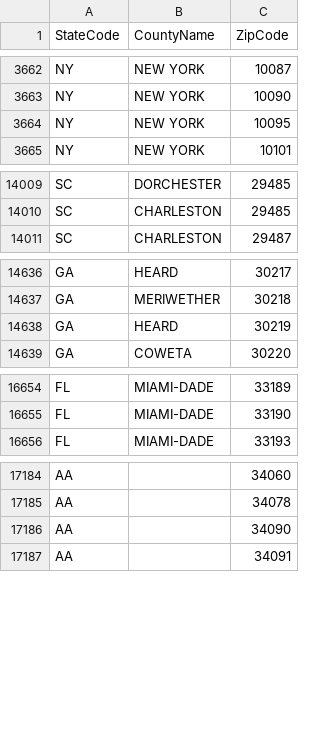
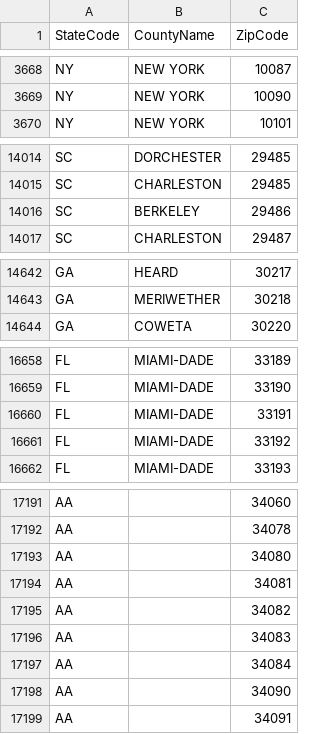
Before and after one commit to ritterim/atlas, a CSV file: common/CountyZipCodes.csv, drawn as a sheet; only a part is shown, gaps mark what is left out; the diff covers the shown part only.

Commit message:
updated with latest data 10/14/2015

```diff
--- a/common/CountyZipCodes.csv
+++ b/common/CountyZipCodes.csv
@@ -3663,3 +3669,2 @@ NY,NEW YORK,10087
 NY,NEW YORK,10090
-NY,NEW YORK,10095
 NY,NEW YORK,10101
@@ -14010,2 +14015,3 @@ SC,DORCHESTER,29485
 SC,CHARLESTON,29485
+SC,BERKELEY,29486
 SC,CHARLESTON,29487
@@ -14637,3 +14643,2 @@ GA,HEARD,30217
 GA,MERIWETHER,30218
-GA,HEARD,30219
 GA,COWETA,30220
@@ -16655,2 +16659,4 @@ FL,MIAMI-DADE,33189
 FL,MIAMI-DADE,33190
+FL,MIAMI-DADE,33191
+FL,MIAMI-DADE,33192
 FL,MIAMI-DADE,33193
@@ -17185,2 +17192,7 @@ AA,,34060
 AA,,34078
+AA,,34080
+AA,,34081
+AA,,34082
+AA,,34083
+AA,,34084
 AA,,34090
```
Also changed, not shown: 13 added rows, 10 removed rows, 3 moved rows and 7 edited cells elsewhere in this file, common/Counties.csv, 1 other file.
